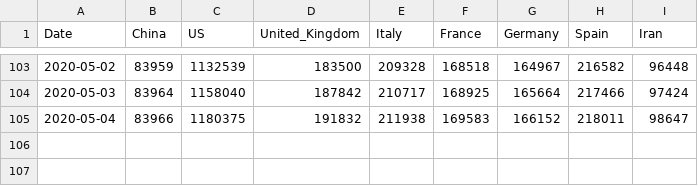
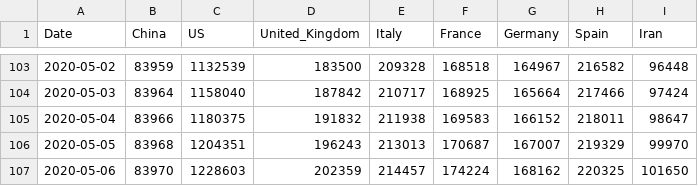
Before and after one commit to Gwardii/covid-19, a CSV file: data/key-countries-pivoted.csv, drawn as a sheet; only a part is shown, gaps mark what is left out.

```diff
--- a/data/key-countries-pivoted.csv
+++ b/data/key-countries-pivoted.csv
@@ -105 +105,3 @@ Date,China,US,United_Kingdom,Italy,France,Germany,Spain,Iran
 2020-05-04,83966,1180375,191832,211938,169583,166152,218011,98647
+2020-05-05,83968,1204351,196243,213013,170687,167007,219329,99970
+2020-05-06,83970,1228603,202359,214457,174224,168162,220325,101650
```
Also changed, not shown: data/worldwide-aggregated.csv, 3 other files.
